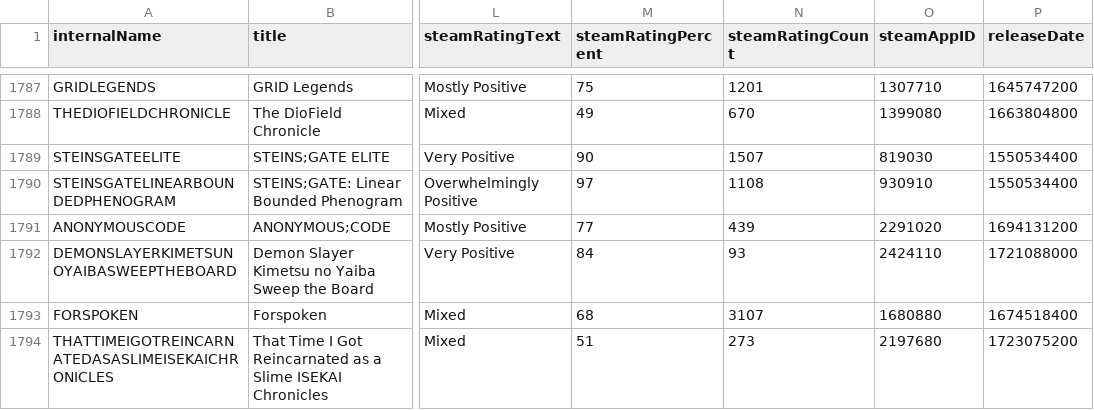
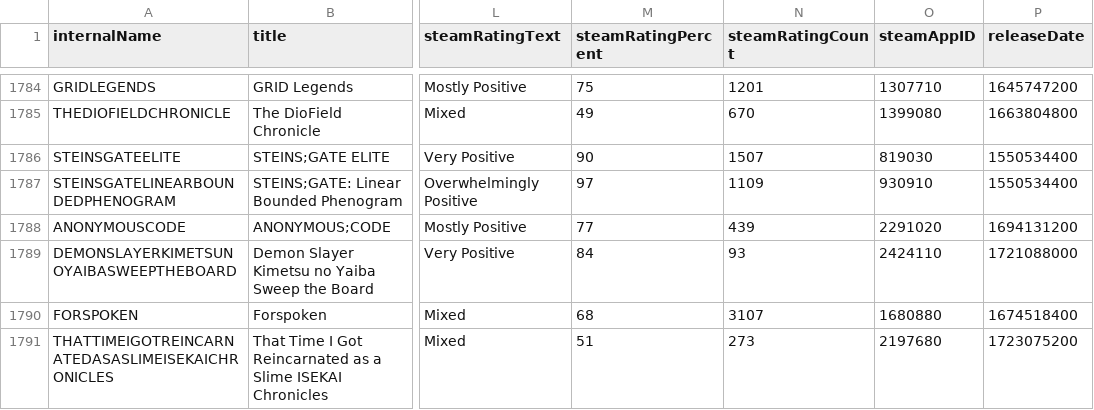
Before and after one commit to haiyib/foundations-final-project, a CSV file: cheapshark_updated.csv, drawn as a sheet; only a part is shown, gaps mark what is left out; addresses are those after the commit; the diff covers the shown part only; the diff names each change by its address in the sheet, - before the commit and + after, or states it on an @@ line.

```diff
--- a/cheapshark_updated.csv
+++ b/cheapshark_updated.csv
-N1787 (steamRatingCount): 1108
+N1787 (steamRatingCount): 1109
```
Also changed, not shown: 3 added rows, 3 removed rows and 4 edited cells elsewhere in this file, steam_deals_top20_rangeplot.csv, 1 other file.
